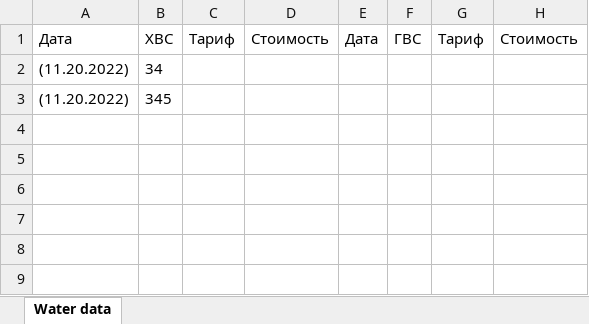
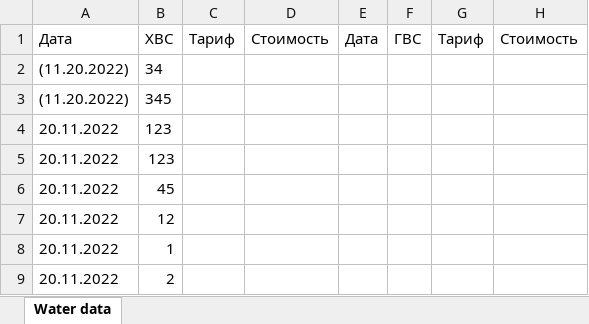
Before and after one commit to lyuvolkova/myTelegramBot, an Excel workbook: WaterData.xlsx, sheet Water data, drawn as a sheet; values as stored, in another font and other column widths than the file's, no borders; the diff names each change by its address in the sheet, - before the commit and + after, or states it on an @@ line.

Commit message:
check mistakes in 'checkData'

```diff
--- a/WaterData.xlsx (sheet Water data)
+++ b/WaterData.xlsx (sheet Water data)
+row 4: 20.11.2022 | 123
+row 5: 20.11.2022 | 123
+row 6: 20.11.2022 | 45
+row 7: 20.11.2022 | 12
+row 8: 20.11.2022 | 1
+row 9: 20.11.2022 | 2
```
Also changed, not shown: 1 other file.
